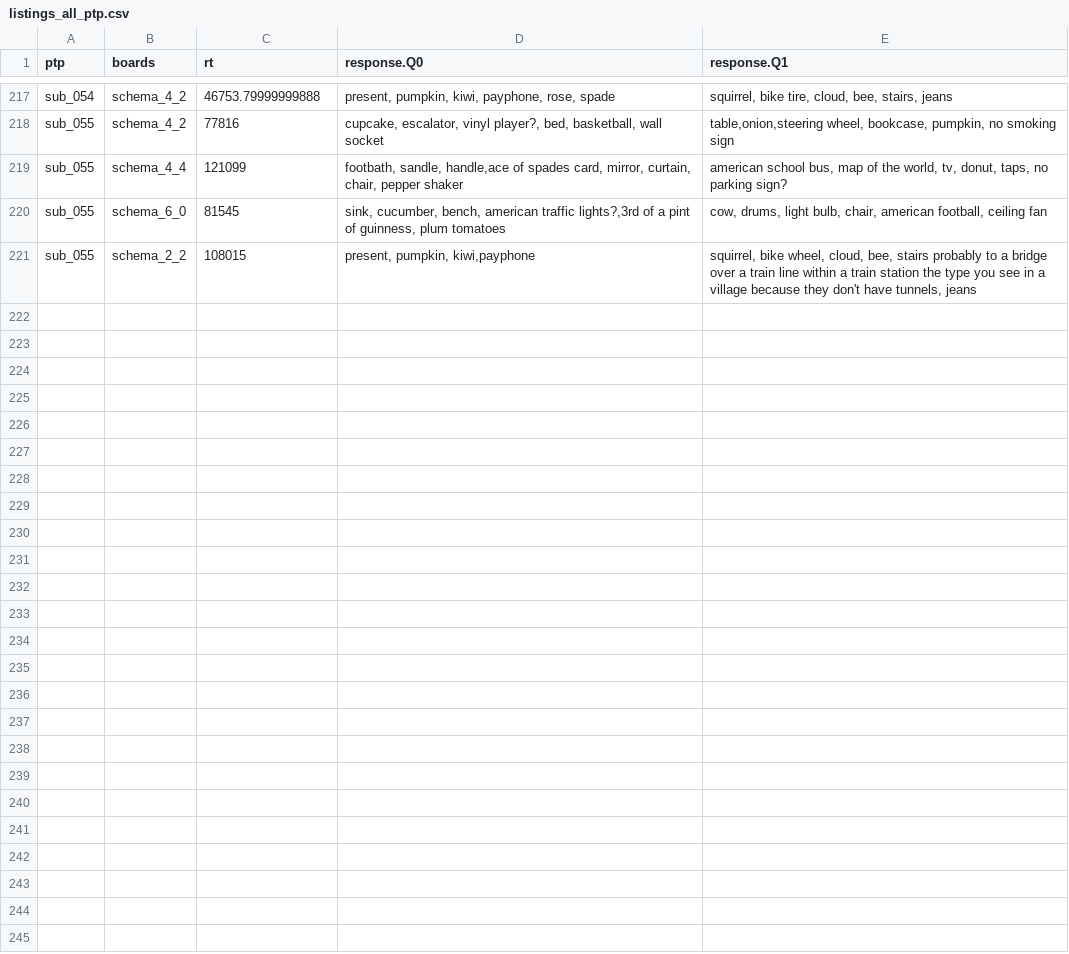
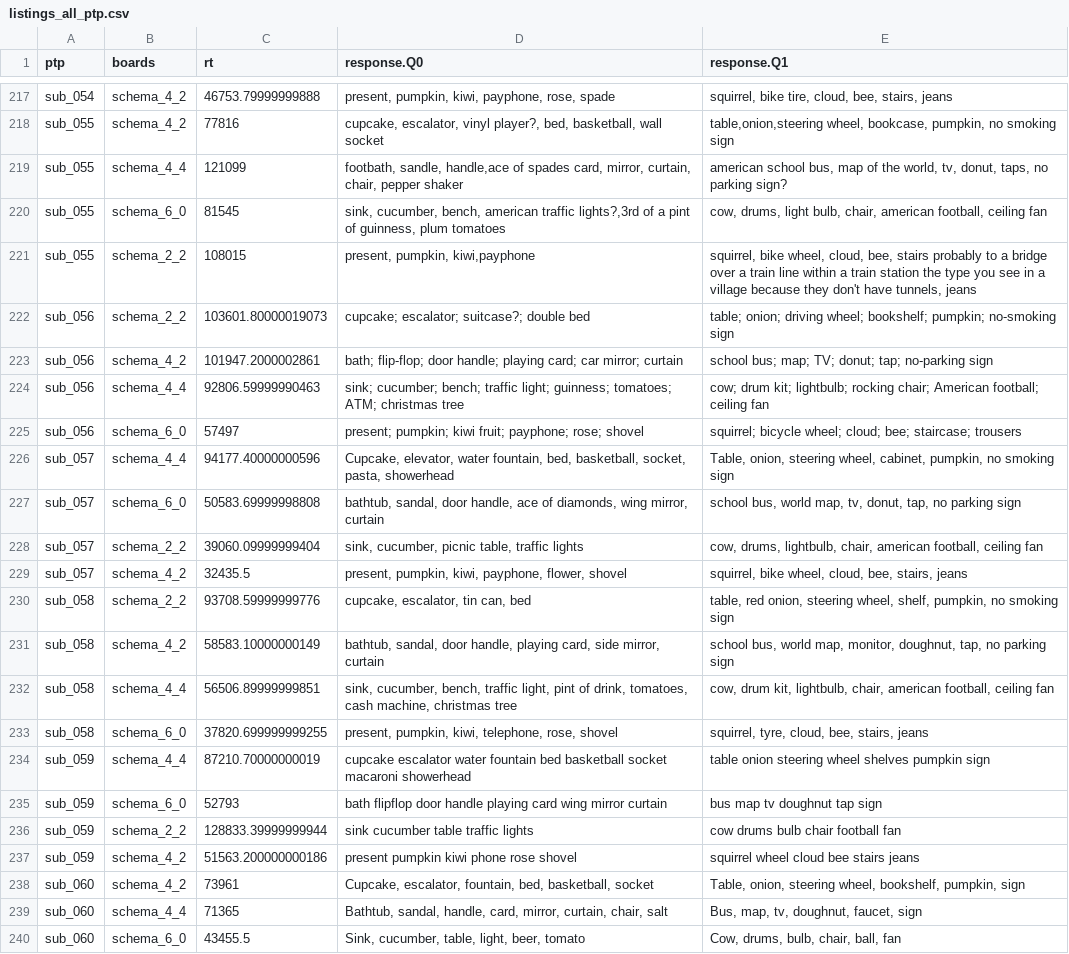
Before and after one commit to LevanBokeria/fast_schema_analysis_3, a CSV file: results/preprocessed_data/listings_all_ptp.csv, drawn as a sheet; only a part is shown, gaps mark what is left out; the diff covers the shown part only.

Commit message:
new data

```diff
--- a/results/preprocessed_data/listings_all_ptp.csv
+++ b/results/preprocessed_data/listings_all_ptp.csv
@@ -703 +703,20 @@ sub_055,schema_6_0,81545,"sink, cucumber, bench, american traffic lights?,3rd of
 sub_055,schema_2_2,108015,"present, pumpkin, kiwi,payphone","squirrel, bike wheel, cloud, bee, stairs probably to a bridge over a train line within a train station the type you see in a village because they don't have tunnels, jeans "
+sub_056,schema_2_2,103601.80000019073,cupcake; escalator; suitcase?; double bed,table; onion; driving wheel; bookshelf; pumpkin; no-smoking sign
+sub_056,schema_4_2,101947.2000002861,bath; flip-flop; door handle; playing card; car mirror; curtain,school bus; map; TV; donut; tap; no-parking sign
+sub_056,schema_4_4,92806.59999990463,sink; cucumber; bench; traffic light; guinness; tomatoes; ATM; christmas tree,cow; drum kit; lightbulb; rocking chair; American football; ceiling fan
+sub_056,schema_6_0,57497,present; pumpkin; kiwi fruit; payphone; rose; shovel,squirrel; bicycle wheel; cloud; bee; staircase; trousers
+sub_057,schema_4_4,94177.40000000596,"Cupcake, elevator, water fountain, bed, basketball, socket, pasta, showerhead","Table, onion, steering wheel, cabinet, pumpkin, no smoking sign"
+sub_057,schema_6_0,50583.69999998808,"bathtub, sandal, door handle, ace of diamonds, wing mirror, curtain","school bus, world map, tv, donut, tap, no parking sign"
+sub_057,schema_2_2,39060.09999999404,"sink, cucumber, picnic table, traffic lights","cow, drums, lightbulb, chair, american football, ceiling fan"
+sub_057,schema_4_2,32435.5,"present, pumpkin, kiwi, payphone, flower, shovel","squirrel, bike wheel, cloud, bee, stairs, jeans"
+sub_058,schema_2_2,93708.59999999776,"cupcake, escalator, tin can, bed","table, red onion, steering wheel, shelf, pumpkin, no smoking sign"
+sub_058,schema_4_2,58583.10000000149,"bathtub, sandal, door handle, playing card, side mirror, curtain","school bus, world map, monitor, doughnut, tap, no parking sign"
+sub_058,schema_4_4,56506.89999999851,"sink, cucumber, bench, traffic light, pint of drink, tomatoes, cash machine, christmas tree","cow, drum kit, lightbulb, chair, american football, ceiling fan"
+sub_058,schema_6_0,37820.699999999255,"present, pumpkin, kiwi, telephone, rose, shovel","squirrel, tyre, cloud, bee, stairs, jeans"
+sub_059,schema_4_4,87210.70000000019,cupcake escalator water fountain bed basketball socket macaroni showerhead,table onion steering wheel shelves pumpkin sign
+sub_059,schema_6_0,52793,bath flipflop door handle playing card wing mirror curtain,bus map tv doughnut tap sign
+sub_059,schema_2_2,128833.39999999944,sink cucumber table traffic lights,cow drums bulb chair football fan
+sub_059,schema_4_2,51563.200000000186,present pumpkin kiwi phone rose shovel,squirrel wheel cloud bee stairs jeans
+sub_060,schema_4_2,73961,"Cupcake, escalator, fountain, bed, basketball, socket","Table, onion, steering wheel, bookshelf, pumpkin, sign"
+sub_060,schema_4_4,71365,"Bathtub, sandal, handle, card, mirror, curtain, chair, salt","Bus, map, tv, doughnut, faucet, sign"
+sub_060,schema_6_0,43455.5,"Sink, cucumber, table, light, beer, tomato","Cow, drums, bulb, chair, ball, fan"
```
Also changed, not shown: 21 added rows elsewhere in this file, results/preprocessed_data/break_rt_all_ptp.csv, results/preprocessed_data/feedback_all_ptp.csv, 28 other files.
